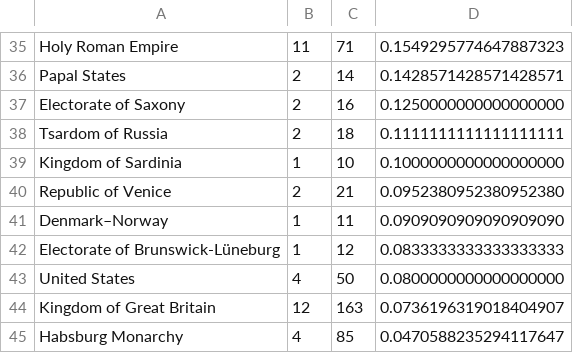
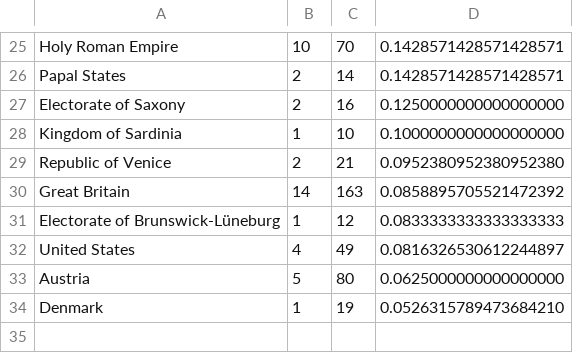
Before and after one commit to Elthiryel/Battle24, a CSV file: Data/Battles_8.csv, drawn as a sheet; only a part is shown, gaps mark what is left out; removed rows and columns are numbered as before the commit, all else as after; the diff covers the shown part only; the diff names each change by its address in the sheet, - before the commit and + after, or states it on an @@ line.

```diff
--- a/Data/Battles_8.csv
+++ b/Data/Battles_8.csv
-B25: 11
+B25: 10
-C25: 71
+C25: 70
-D25: 0.1549295774647887323
+D25: 0.1428571428571428571
-row 38: Tsardom of Russia | 2 | 18 | 0.1111111111111111111
-row 41: Denmark–Norway | 1 | 11 | 0.0909090909090909090
+row 30: Great Britain | 14 | 163 | 0.0858895705521472392
-C32: 50
+C32: 49
-D32: 0.0800000000000000000
+D32: 0.0816326530612244897
-row 44: Kingdom of Great Britain | 12 | 163 | 0.0736196319018404907
-row 45: Habsburg Monarchy | 4 | 85 | 0.0470588235294117647
+row 33: Austria | 5 | 80 | 0.0625000000000000000
+row 34: Denmark | 1 | 19 | 0.0526315789473684210
```
Also changed, not shown: 14 added rows, 24 removed rows and 7 edited cells elsewhere in this file, Data/Battles_7.csv, Data/Battles_8B.csv, 9 other files.
